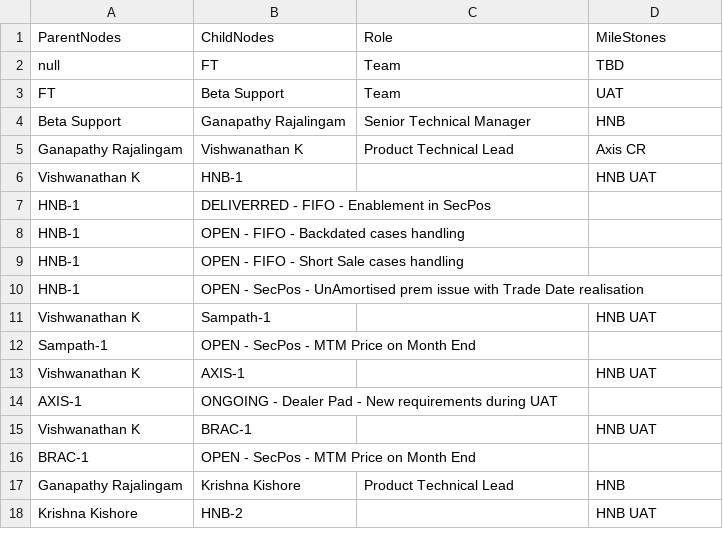
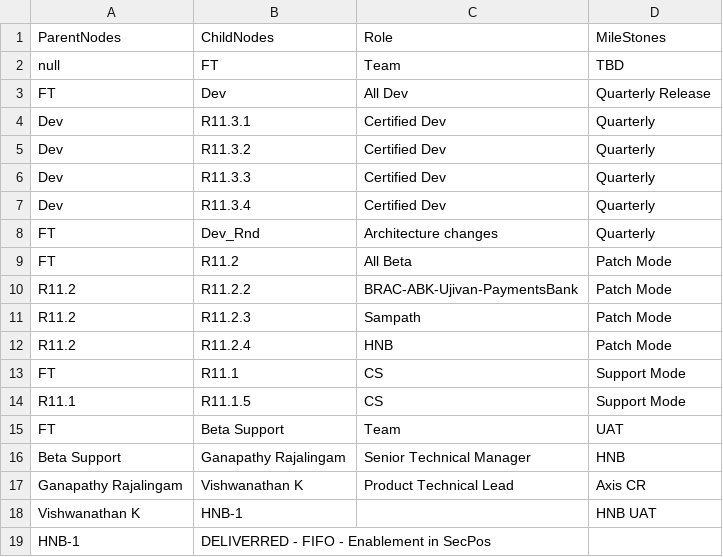
Before and after one commit to GanapathyRajalingam/ftteamstructure, a CSV file: data.csv, drawn as a sheet; only a part is shown; the shorter side is filled out with more unchanged rows; the diff names each change by its address in the sheet, - before the commit and + after, or states it on an @@ line.

Commit message:
Added Release Details

```diff
--- a/data.csv
+++ b/data.csv
+row 3: FT | Dev | All Dev | Quarterly Release
+row 4: Dev | R11.3.1 | Certified Dev | Quarterly
+row 5: Dev | R11.3.2 | Certified Dev | Quarterly
+row 6: Dev | R11.3.3 | Certified Dev | Quarterly
+row 7: Dev | R11.3.4 | Certified Dev | Quarterly
+row 8: FT | Dev_Rnd | Architecture changes | Quarterly
+row 9: FT | R11.2 | All Beta | Patch Mode
+row 10: R11.2 | R11.2.2 | BRAC-ABK-Ujivan-PaymentsBank | Patch Mode
+row 11: R11.2 | R11.2.3 | Sampath | Patch Mode
+row 12: R11.2 | R11.2.4 | HNB | Patch Mode
+row 13: FT | R11.1 | CS | Support Mode
+row 14: R11.1 | R11.1.5 | CS | Support Mode
```
